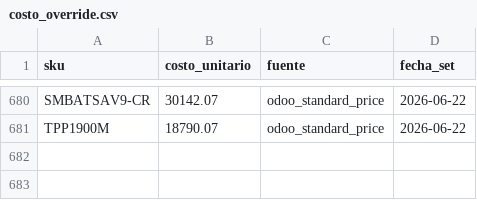
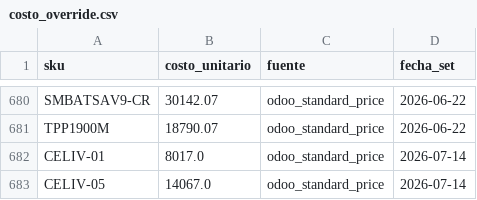
Before and after one commit to Andyunionx/unionx-dashboard, a CSV file: data/costo_override.csv, drawn as a sheet; only a part is shown, gaps mark what is left out; the diff names each change by its address in the sheet, - before the commit and + after, or states it on an @@ line.

```diff
--- a/data/costo_override.csv
+++ b/data/costo_override.csv
+row 682: CELIV-01 | 8017.0 | odoo_standard_price | 2026-07-14
+row 683: CELIV-05 | 14067.0 | odoo_standard_price | 2026-07-14
```
Also changed, not shown: 1 other file.
